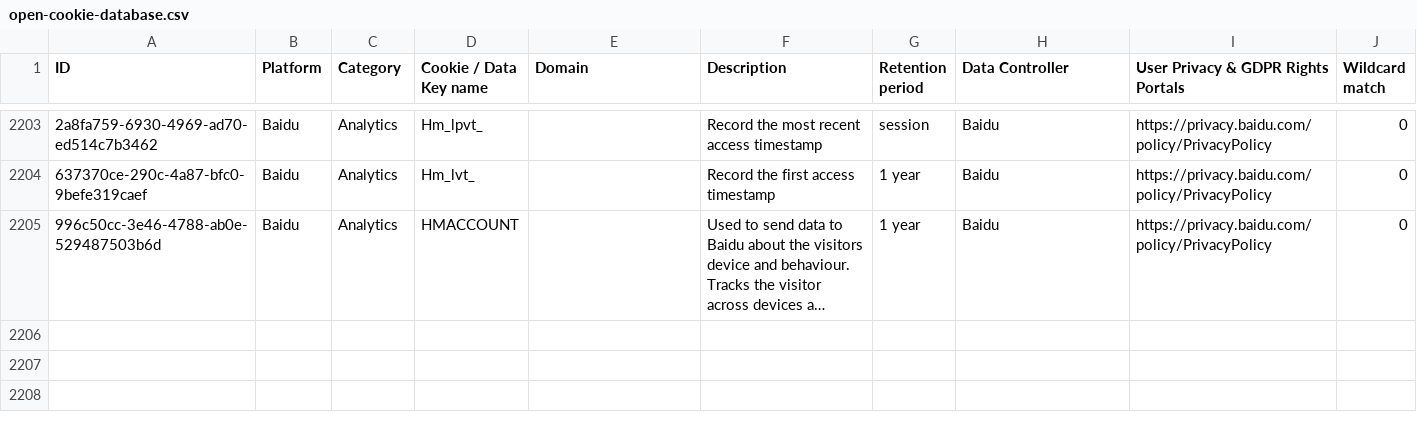
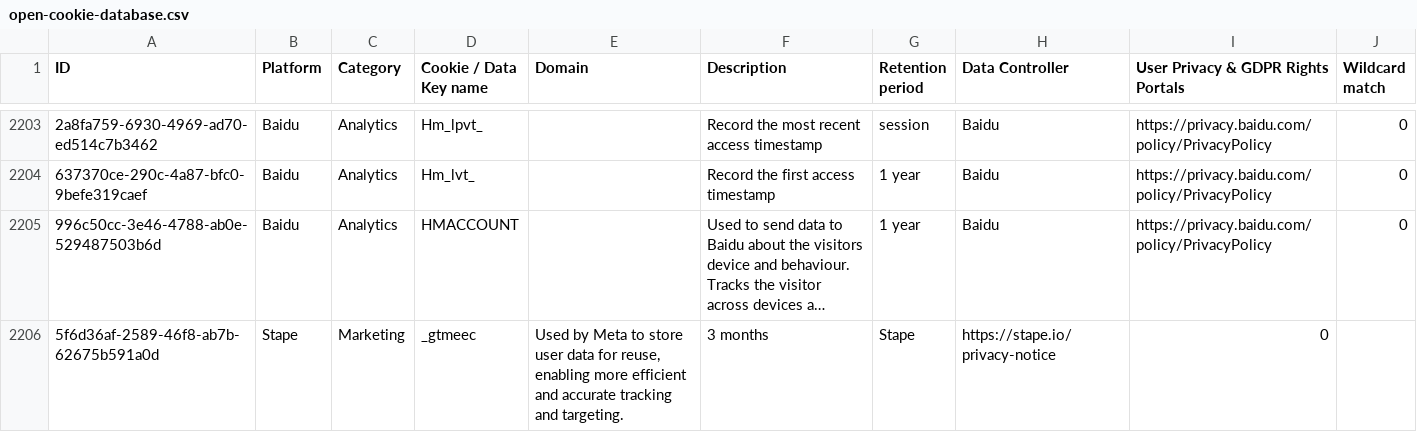
Before and after one commit to jkwakman/Open-Cookie-Database, a CSV file: open-cookie-database.csv, drawn as a sheet; only a part is shown, gaps mark what is left out; long unchanged cells end in …; the diff names each change by its address in the sheet, - before the commit and + after, or states it on an @@ line.

Commit message:
Added Stape cookie

```diff
--- a/open-cookie-database.csv
+++ b/open-cookie-database.csv
+row 2206: 5f6d36af-2589-46f8-ab7b-62675b591a0d | Stape | Marketing | _gtmeec | Used by Meta to store user data for reuse, enabling more efficient and accurate tracking and targeting. | 3 months | Stape | https://stape.io/privacy-notice | 0
```
